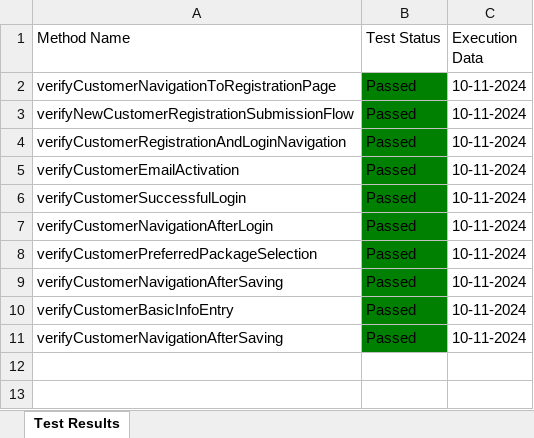
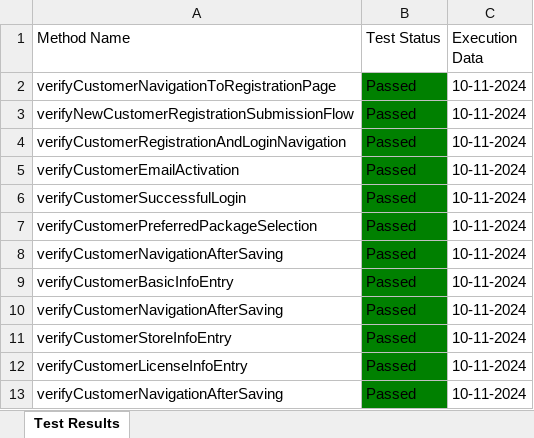
Before and after one commit to Fahim59/MAS_FloraFire, an Excel workbook: Test Results/Test_Result.xlsx, sheet Test Results, drawn as a sheet; values as stored, in another font and other column widths than the file's, no borders; removed rows and columns are numbered as before the commit, all else as after; the diff names each change by its address in the sheet, - before the commit and + after, or states it on an @@ line.

```diff
--- a/Test Results/Test_Result.xlsx (sheet Test Results)
+++ b/Test Results/Test_Result.xlsx (sheet Test Results)
-row 7: verifyCustomerNavigationAfterLogin | Passed | 10-11-2024
+row 10: verifyCustomerNavigationAfterSaving | Passed | 10-11-2024
+row 11: verifyCustomerStoreInfoEntry | Passed | 10-11-2024
+row 12: verifyCustomerLicenseInfoEntry | Passed | 10-11-2024
```
Also changed, not shown: 27 other files.
